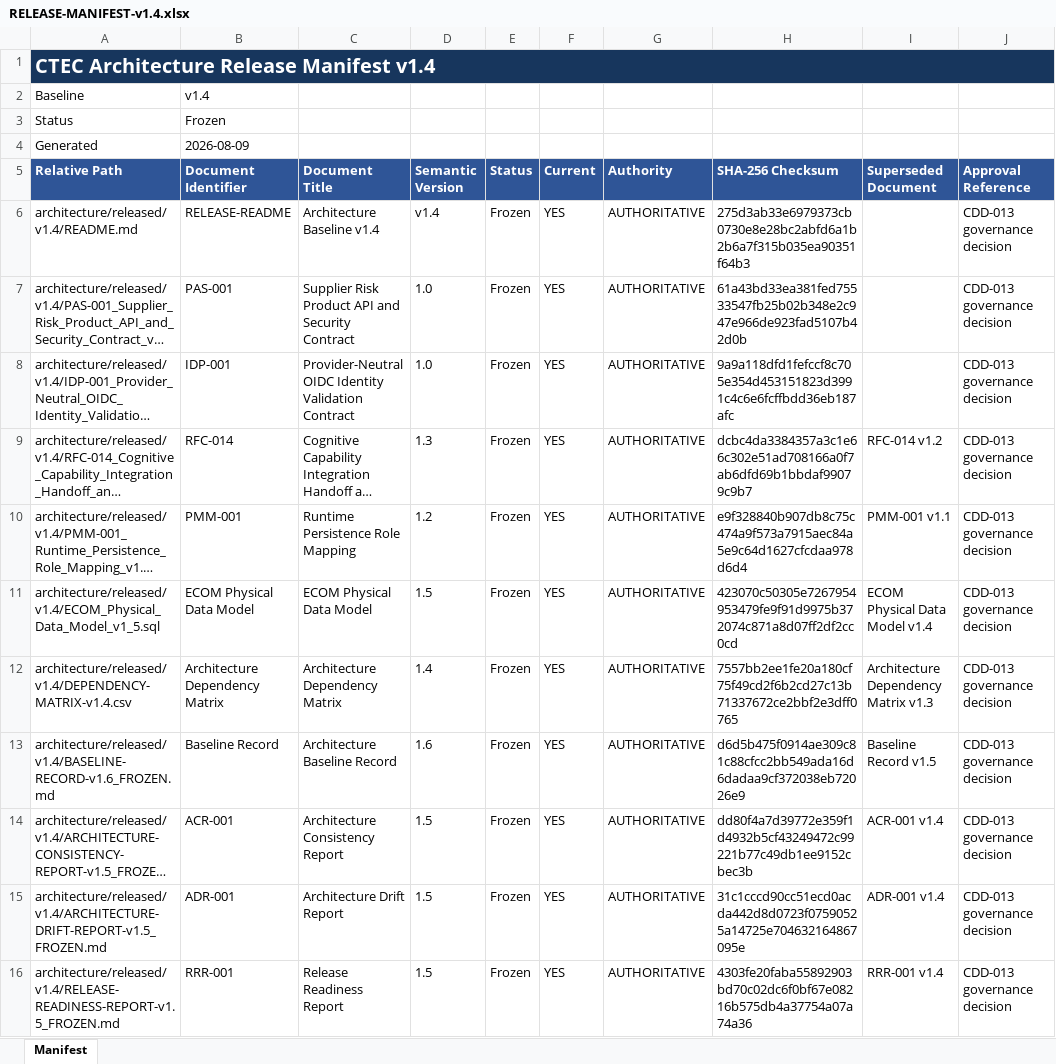
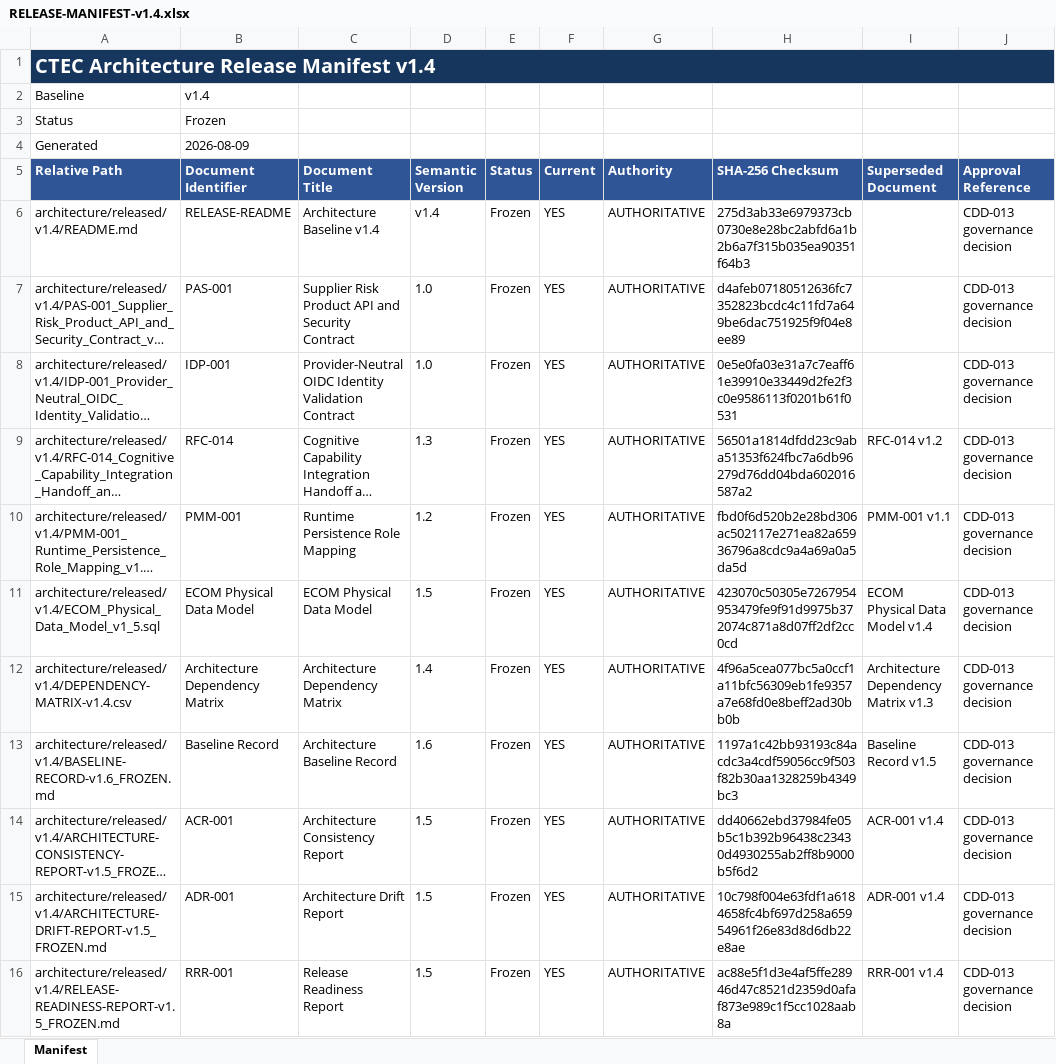
Before and after one commit to manoj96-alt/CTEC, an Excel workbook: architecture/released/v1.4/RELEASE-MANIFEST-v1.4.xlsx, sheet Manifest, drawn as a sheet; long unchanged cells end in …; values as stored, in another font and other column widths than the file's, no borders; the diff names each change by its address in the sheet, - before the commit and + after, or states it on an @@ line.

Commit message:
CDD-013: normalize authority release artifacts

```diff
--- a/architecture/released/v1.4/RELEASE-MANIFEST-v1.4.xlsx (sheet Manifest)
+++ b/architecture/released/v1.4/RELEASE-MANIFEST-v1.4.xlsx (sheet Manifest)
-H7 (SHA-256 Checksum): 61a43bd33ea381fed75533547fb25b02b348e2c947e966de923fad5107b42d0b
+H7 (SHA-256 Checksum): d4afeb07180512636fc7352823bcdc4c11fd7a649be6dac751925f9f04e8ee89
-H8 (SHA-256 Checksum): 9a9a118dfd1fefccf8c705e354d453151823d3991c4c6e6fcffbdd36eb187afc
+H8 (SHA-256 Checksum): 0e5e0fa03e31a7c7eaff61e39910e33449d2fe2f3c0e9586113f0201b61f0531
-H9 (SHA-256 Checksum): dcbc4da3384357a3c1e66c302e51ad708166a0f7ab6dfd69b1bbdaf99079c9b7
+H9 (SHA-256 Checksum): 56501a1814dfdd23c9aba51353f624fbc7a6db96279d76dd04bda602016587a2
-H10 (SHA-256 Checksum): e9f328840b907db8c75c474a9f573a7915aec84a5e9c64d1627cfcdaa978d6d4
+H10 (SHA-256 Checksum): fbd0f6d520b2e28bd306ac502117e271ea82a65936796a8cdc9a4a69a0a5da5d
-H12 (SHA-256 Checksum): 7557bb2ee1fe20a180cf75f49cd2f6b2cd27c13b71337672ce2bbf2e3dff0765
+H12 (SHA-256 Checksum): 4f96a5cea077bc5a0ccf1a11bfc56309eb1fe9357a7e68fd0e8beff2ad30bb0b
-H13 (SHA-256 Checksum): d6d5b475f0914ae309c81c88cfcc2bb549ada16d6dadaa9cf372038eb72026e9
+H13 (SHA-256 Checksum): 1197a1c42bb93193c84acdc3a4cdf59056cc9f503f82b30aa1328259b4349bc3
-H14 (SHA-256 Checksum): dd80f4a7d39772e359f1d4932b5cf43249472c99221b77c49db1ee9152cbec3b
+H14 (SHA-256 Checksum): dd40662ebd37984fe05b5c1b392b96438c23430d4930255ab2ff8b9000b5f6d2
-H15 (SHA-256 Checksum): 31c1cccd90cc51ecd0acda442d8d0723f07590525a14725e704632164867095e
+H15 (SHA-256 Checksum): 10c798f004e63fdf1a6184658fc4bf697d258a65954961f26e83d8d6db22e8ae
-H16 (SHA-256 Checksum): 4303fe20faba55892903bd70c02dc6f0bf67e08216b575db4a37754a07a74a36
+H16 (SHA-256 Checksum): ac88e5f1d3e4af5ffe28946d47c8521d2359d0afaf873e989c1f5cc1028aab8a
```
Also changed, not shown: 11 other files.
